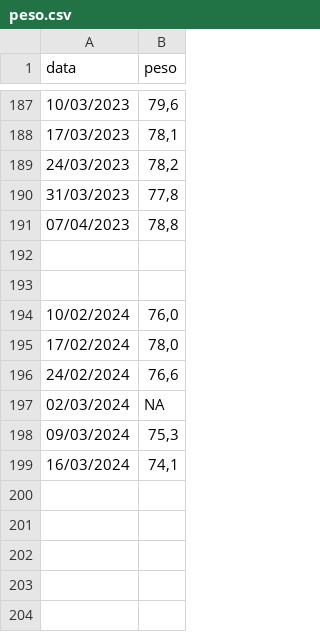
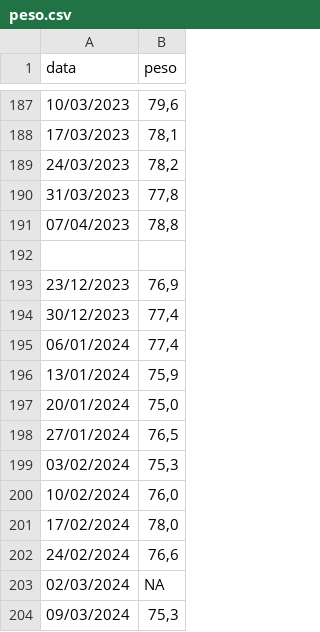
Before and after one commit to tomasbarcellos/peso, a CSV file: peso.csv, drawn as a sheet; only a part is shown, gaps mark what is left out; the shorter side is filled out with more unchanged rows; the diff names each change by its address in the sheet, - before the commit and + after, or states it on an @@ line.

Commit message:
Update peso.csv

```diff
--- a/peso.csv
+++ b/peso.csv
-row 193: (empty)
+row 193: 23/12/2023 | 76,9
+row 194: 30/12/2023 | 77,4
+row 195: 06/01/2024 | 77,4
+row 196: 13/01/2024 | 75,9
+row 197: 20/01/2024 | 75,0
+row 198: 27/01/2024 | 76,5
+row 199: 03/02/2024 | 75,3
```
